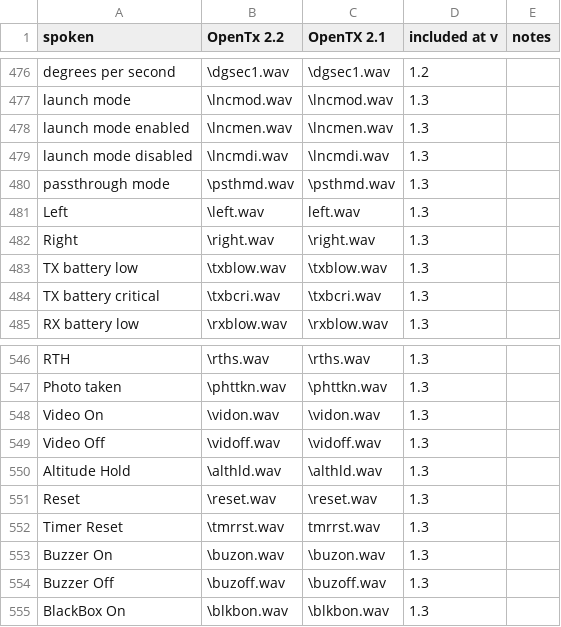
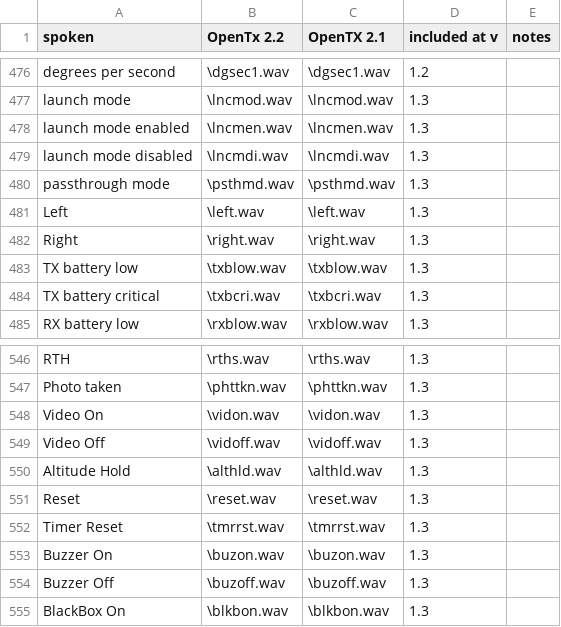
Before and after one commit to pinkywafer/TX_soundpack-Joanne, a CSV file: contents.csv, drawn as a sheet; only a part is shown, gaps mark what is left out.

Commit message:
fix missing \ in contents.csv

```diff
--- a/contents.csv
+++ b/contents.csv
@@ -480,3 +480,3 @@ launch mode disabled,\lncmdi.wav,\lncmdi.wav,1.3,
 passthrough mode,\psthmd.wav,\psthmd.wav,1.3,
-Left,\left.wav,left.wav,1.3,
+Left,\left.wav,\left.wav,1.3,
 Right,\right.wav,\right.wav,1.3,
@@ -551,3 +551,3 @@ Altitude Hold,\althld.wav,\althld.wav,1.3,
 Reset,\reset.wav,\reset.wav,1.3,
-Timer Reset,\tmrrst.wav,tmrrst.wav,1.3,
+Timer Reset,\tmrrst.wav,\tmrrst.wav,1.3,
 Buzzer On,\buzon.wav,\buzon.wav,1.3,
```
